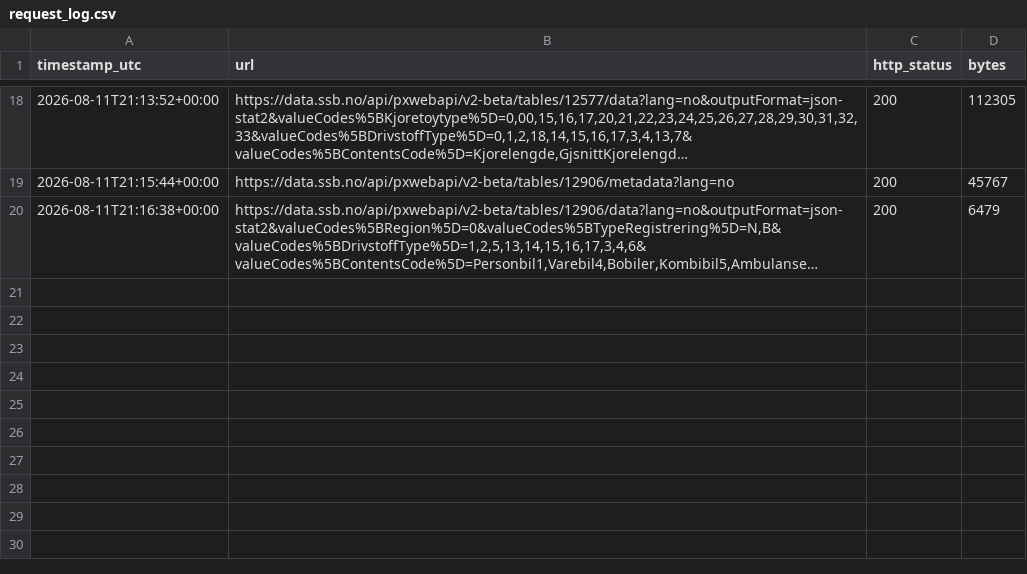
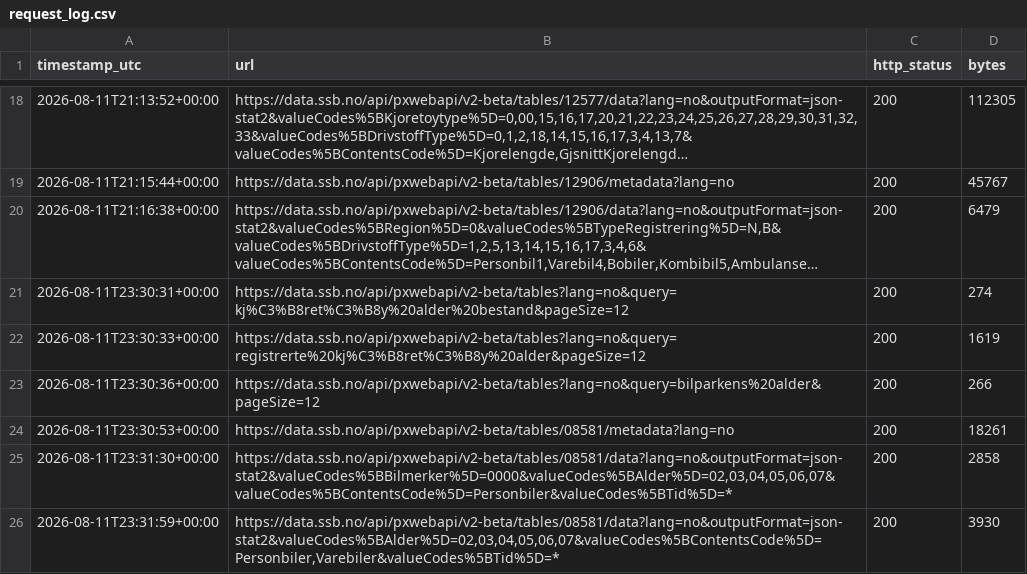
Before and after one commit to Torcode/veitransport-energi, a CSV file: data/raw/request_log.csv, drawn as a sheet; only a part is shown, gaps mark what is left out; long unchanged cells end in …; the diff names each change by its address in the sheet, - before the commit and + after, or states it on an @@ line.

```diff
--- a/data/raw/request_log.csv
+++ b/data/raw/request_log.csv
+row 21: 2026-08-11T23:30:31+00:00 | https://data.ssb.no/api/pxwebapi/v2-beta/tables?lang=no&query=kj%C3%B8ret%C3%B8y%20alder%20bestand&pageSize=12 | 200 | 274
+row 22: 2026-08-11T23:30:33+00:00 | https://data.ssb.no/api/pxwebapi/v2-beta/tables?lang=no&query=registrerte%20kj%C3%B8ret%C3%B8y%20alder&pageSize=12 | 200 | 1619
+row 23: 2026-08-11T23:30:36+00:00 | https://data.ssb.no/api/pxwebapi/v2-beta/tables?lang=no&query=bilparkens%20alder&pageSize=12 | 200 | 266
+row 24: 2026-08-11T23:30:53+00:00 | https://data.ssb.no/api/pxwebapi/v2-beta/tables/08581/metadata?lang=no | 200 | 18261
+row 25: 2026-08-11T23:31:30+00:00 | https://data.ssb.no/api/pxwebapi/v2-beta/tables/08581/data?lang=no&outputFormat=json-stat2&valueCodes%5BBilmerker%5D=0000&valueCodes%5BAlder%5D=02,03,04,05,06,07&valueCodes%5BContentsCode%5D=Personbiler&valueCodes%5BTid%5D=* | 200 | 2858
+row 26: 2026-08-11T23:31:59+00:00 | https://data.ssb.no/api/pxwebapi/v2-beta/tables/08581/data?lang=no&outputFormat=json-stat2&valueCodes%5BAlder%5D=02,03,04,05,06,07&valueCodes%5BContentsCode%5D=Personbiler,Varebiler&valueCodes%5BTid%5D=* | 200 | 3930
```
Also changed, not shown: data/metadata/codebook.csv, 16 other files.
